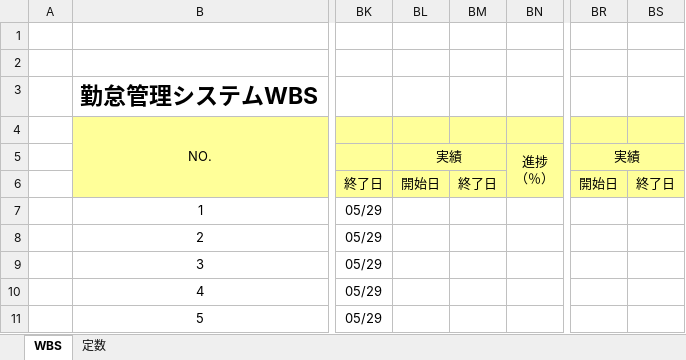
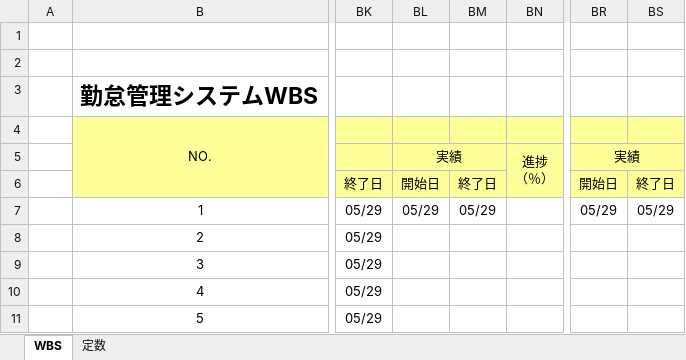
Before and after one commit to nts-ed/2023-05, an Excel workbook: 2023-05/スケジュール（2023-05）.xlsx, sheet WBS, drawn as a sheet; only a part is shown, gaps mark what is left out; values as stored, in another font and other column widths than the file's, no borders; conditional formats not drawn; the diff names each change by its address in the sheet, - before the commit and + after, or states it on an @@ line.

Commit message:
Update スケジュール（2023-05）.xlsx

```diff
--- a/2023-05/スケジュール（2023-05）.xlsx (sheet WBS)
+++ b/2023-05/スケジュール（2023-05）.xlsx (sheet WBS)
-BL7: (empty)
+BL7: 05/29
-BM7: (empty)
+BM7: 05/29
-BR7: (empty)
+BR7: 05/29
-BS7: (empty)
+BS7: 05/29
```
